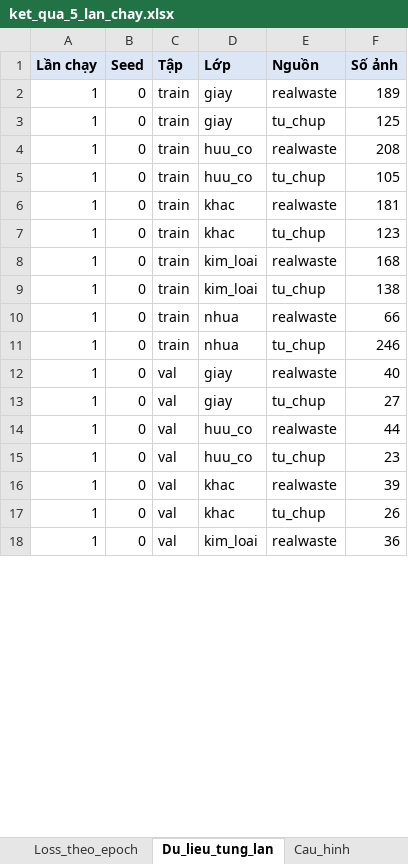
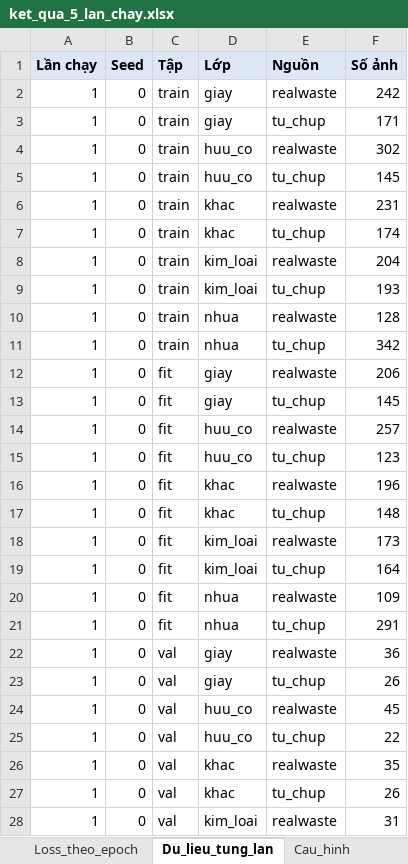
Before and after one commit to nguyetminh2708/Garbage-classification, an Excel workbook: ketqua/ket_qua_5_lan_chay.xlsx, sheet Du_lieu_tung_lan, drawn as a sheet; only a part is shown; values as stored, in another font and other column widths than the file's, no borders; addresses are those after the commit; the diff covers the shown part only; the diff names each change by its address in the sheet, - before the commit and + after, or states it on an @@ line.

```diff
--- a/ketqua/ket_qua_5_lan_chay.xlsx (sheet Du_lieu_tung_lan)
+++ b/ketqua/ket_qua_5_lan_chay.xlsx (sheet Du_lieu_tung_lan)
-F2 (Số ảnh): 189
+F2 (Số ảnh): 242
-F3 (Số ảnh): 125
+F3 (Số ảnh): 171
-F4 (Số ảnh): 208
+F4 (Số ảnh): 302
-F5 (Số ảnh): 105
+F5 (Số ảnh): 145
-F6 (Số ảnh): 181
+F6 (Số ảnh): 231
-F7 (Số ảnh): 123
+F7 (Số ảnh): 174
-F8 (Số ảnh): 168
+F8 (Số ảnh): 204
-F9 (Số ảnh): 138
+F9 (Số ảnh): 193
-F10 (Số ảnh): 66
+F10 (Số ảnh): 128
-F11 (Số ảnh): 246
+F11 (Số ảnh): 342
+row 12: 1 | 0 | fit | giay | realwaste | 206
+row 13: 1 | 0 | fit | giay | tu_chup | 145
+row 14: 1 | 0 | fit | huu_co | realwaste | 257
+row 15: 1 | 0 | fit | huu_co | tu_chup | 123
+row 16: 1 | 0 | fit | khac | realwaste | 196
+row 17: 1 | 0 | fit | khac | tu_chup | 148
+row 18: 1 | 0 | fit | kim_loai | realwaste | 173
+row 19: 1 | 0 | fit | kim_loai | tu_chup | 164
+row 20: 1 | 0 | fit | nhua | realwaste | 109
+row 21: 1 | 0 | fit | nhua | tu_chup | 291
-F22 (Số ảnh): 40
+F22 (Số ảnh): 36
-F23 (Số ảnh): 27
+F23 (Số ảnh): 26
-F24 (Số ảnh): 44
+F24 (Số ảnh): 45
-F25 (Số ảnh): 23
+F25 (Số ảnh): 22
-F26 (Số ảnh): 39
+F26 (Số ảnh): 35
-F28 (Số ảnh): 36
+F28 (Số ảnh): 31
```
Also changed, not shown: 40 added rows and 119 edited cells elsewhere in this sheet, sheet Loss_theo_epoch, sheet Sieu_tham_so_chi_tiet, sheet Sieu_tham_so_TB, sheet Chi_tiet_5_lan, sheet Ma_tran_nham_lan, sheet Theo_lop, 3 more sheets, 8 other files.
